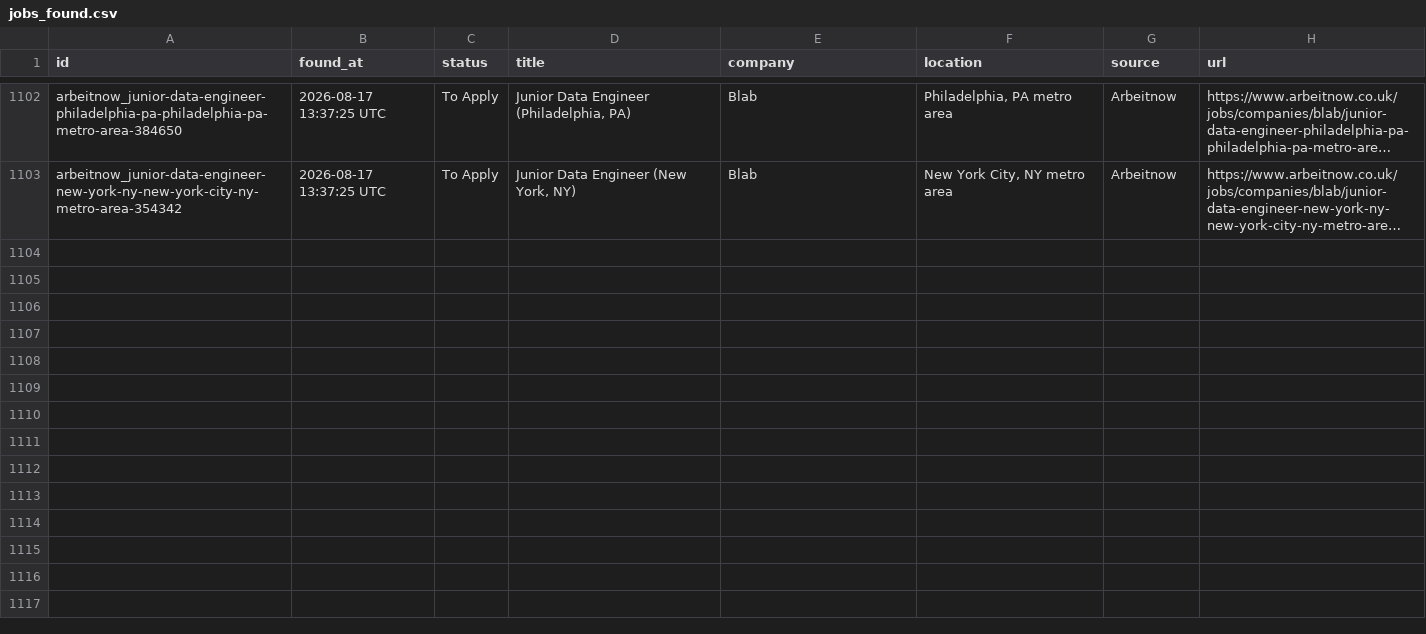
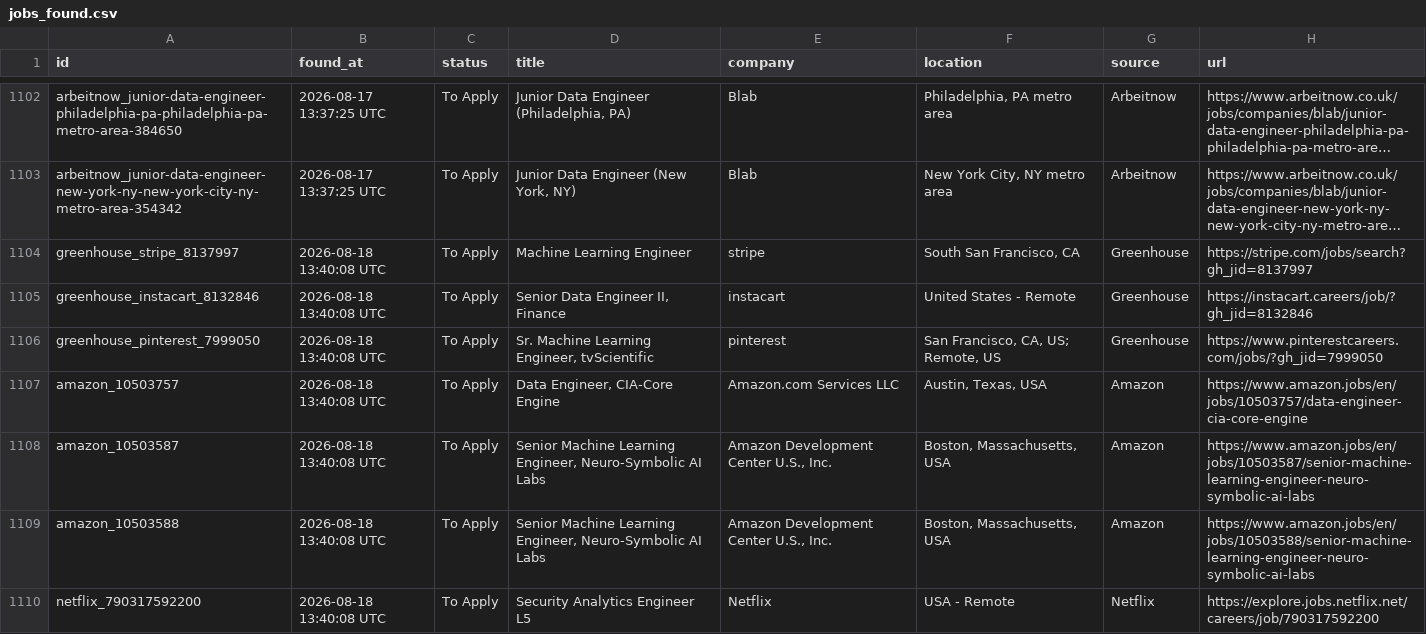
Before and after one commit to shoaibshaikwrk/Jobs_we_care_for_you, a CSV file: data/jobs_found.csv, drawn as a sheet; only a part is shown, gaps mark what is left out; long unchanged cells end in …; the diff covers the shown part only; the diff names each change by its address in the sheet, - before the commit and + after, or states it on an @@ line.

```diff
--- a/data/jobs_found.csv
+++ b/data/jobs_found.csv
+row 1104: greenhouse_stripe_8137997 | 2026-08-18 13:40:08 UTC | To Apply | Machine Learning Engineer | stripe | South San Francisco, CA | Greenhouse | https://stripe.com/jobs/search?gh_jid=8137997
+row 1105: greenhouse_instacart_8132846 | 2026-08-18 13:40:08 UTC | To Apply | Senior Data Engineer II, Finance | instacart | United States - Remote | Greenhouse | https://instacart.careers/job/?gh_jid=8132846
+row 1106: greenhouse_pinterest_7999050 | 2026-08-18 13:40:08 UTC | To Apply | Sr. Machine Learning Engineer, tvScientific | pinterest | San Francisco, CA, US; Remote, US | Greenhouse | https://www.pinterestcareers.com/jobs/?gh_jid=7999050
+row 1107: amazon_10503757 | 2026-08-18 13:40:08 UTC | To Apply | Data Engineer, CIA-Core Engine | Amazon.com Services LLC | Austin, Texas, USA | Amazon | https://www.amazon.jobs/en/jobs/10503757/data-engineer-cia-core-engine
+row 1108: amazon_10503587 | 2026-08-18 13:40:08 UTC | To Apply | Senior Machine Learning Engineer, Neuro-Symbolic AI Labs | Amazon Development Center U.S., Inc. | Boston, Massachusetts, USA | Amazon | https://www.amazon.jobs/en/jobs/10503587/senior-machine-learning-engineer-neuro-symbolic-ai-labs
+row 1109: amazon_10503588 | 2026-08-18 13:40:08 UTC | To Apply | Senior Machine Learning Engineer, Neuro-Symbolic AI Labs | Amazon Development Center U.S., Inc. | Boston, Massachusetts, USA | Amazon | https://www.amazon.jobs/en/jobs/10503588/senior-machine-learning-engineer-neuro-symbolic-ai-labs
+row 1110: netflix_790317592200 | 2026-08-18 13:40:08 UTC | To Apply | Security Analytics Engineer L5 | Netflix | USA - Remote | Netflix | https://explore.jobs.netflix.net/careers/job/790317592200
```
Also changed, not shown: 6 added rows elsewhere in this file, 3 other files.
